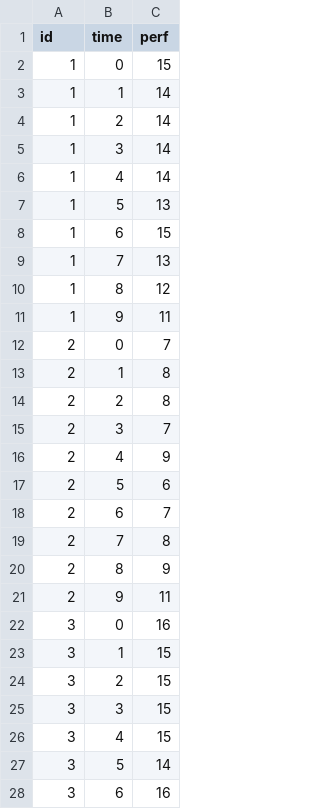
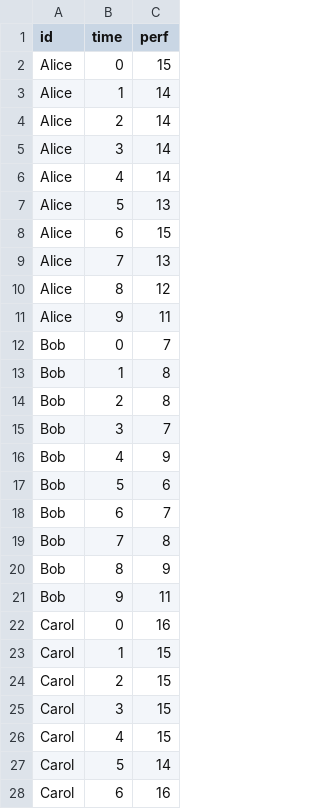
Before and after one commit to Display-Lab/bit-stomach, a CSV file: example/input/data.csv, drawn as a sheet; only a part is shown; the diff covers the shown part only.

Commit message:
Use dummy names for ids.

```diff
--- a/example/input/data.csv
+++ b/example/input/data.csv
@@ -1,28 +1,28 @@
 id,time,perf
-1,0,15
-1,1,14
-1,2,14
-1,3,14
-1,4,14
-1,5,13
-1,6,15
-1,7,13
-1,8,12
-1,9,11
-2,0,7
-2,1,8
-2,2,8
-2,3,7
-2,4,9
-2,5,6
-2,6,7
-2,7,8
-2,8,9
-2,9,11
-3,0,16
-3,1,15
-3,2,15
-3,3,15
-3,4,15
-3,5,14
-3,6,16
+Alice,0,15
+Alice,1,14
+Alice,2,14
+Alice,3,14
+Alice,4,14
+Alice,5,13
+Alice,6,15
+Alice,7,13
+Alice,8,12
+Alice,9,11
+Bob,0,7
+Bob,1,8
+Bob,2,8
+Bob,3,7
+Bob,4,9
+Bob,5,6
+Bob,6,7
+Bob,7,8
+Bob,8,9
+Bob,9,11
+Carol,0,16
+Carol,1,15
+Carol,2,15
+Carol,3,15
+Carol,4,15
+Carol,5,14
+Carol,6,16
```
Also changed, not shown: 23 edited cells elsewhere in this file.
